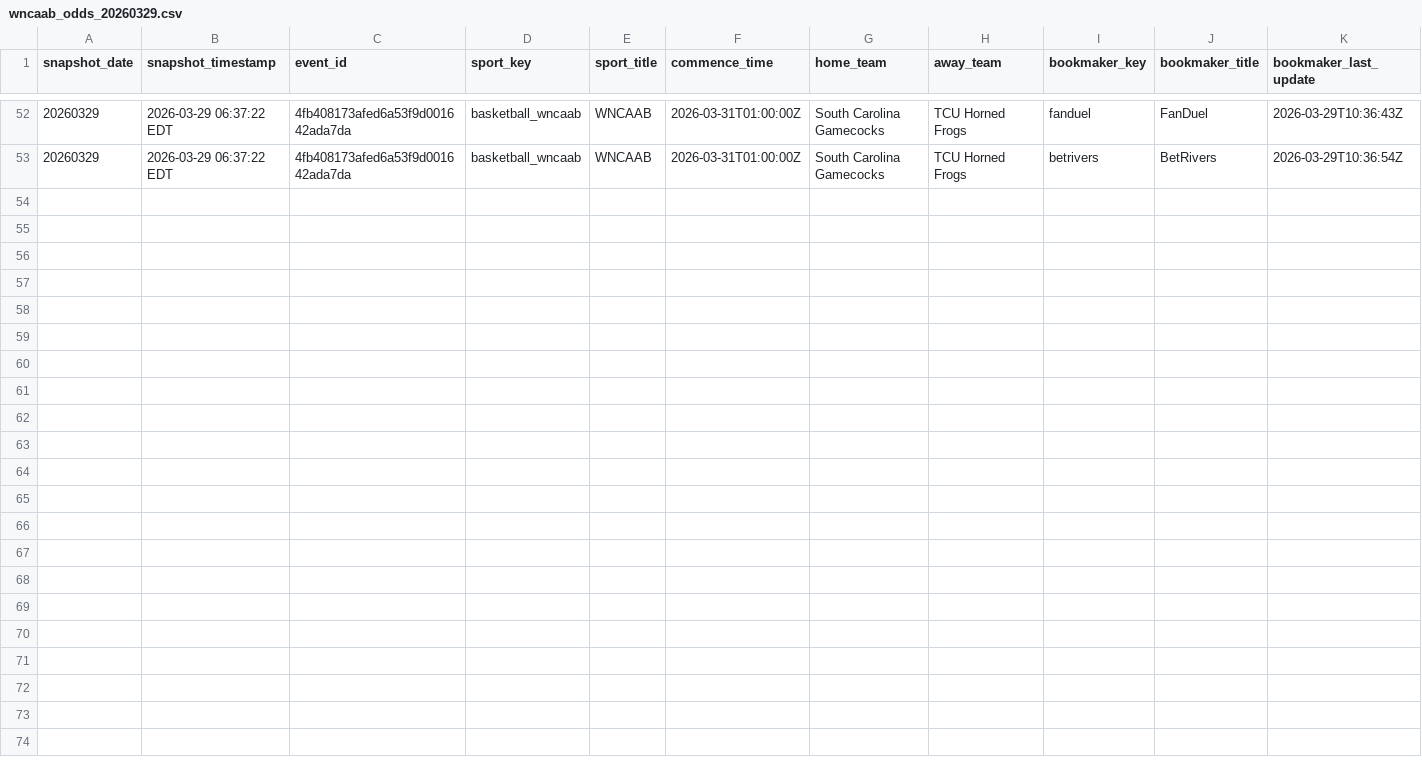
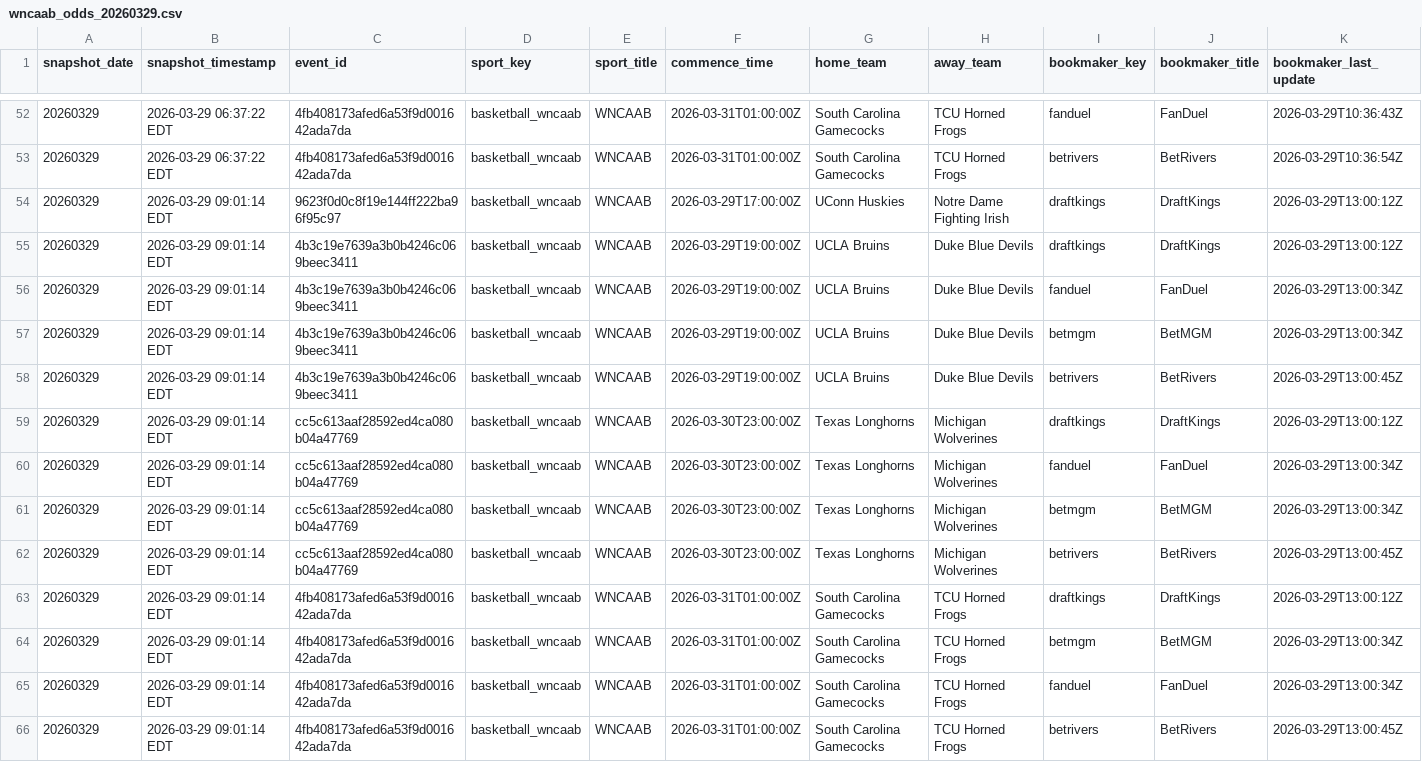
Before and after one commit to r-lars/nicar26-github-actions, a CSV file: data/wncaab_odds_20260329.csv, drawn as a sheet; only a part is shown, gaps mark what is left out; rows hold the shown columns only; the diff names each change by its address in the sheet, - before the commit and + after, or states it on an @@ line.

```diff
--- a/data/wncaab_odds_20260329.csv
+++ b/data/wncaab_odds_20260329.csv
+row 54: 20260329 | 2026-03-29 09:01:14 EDT | 9623f0d0c8f19e144ff222ba96f95c97 | basketball_wncaab | WNCAAB | 2026-03-29T17:00:00Z | UConn Huskies | Notre Dame Fighting Irish | draftkings | DraftKings | 2026-03-29T13:00:12Z
+row 55: 20260329 | 2026-03-29 09:01:14 EDT | 4b3c19e7639a3b0b4246c069beec3411 | basketball_wncaab | WNCAAB | 2026-03-29T19:00:00Z | UCLA Bruins | Duke Blue Devils | draftkings | DraftKings | 2026-03-29T13:00:12Z
+row 56: 20260329 | 2026-03-29 09:01:14 EDT | 4b3c19e7639a3b0b4246c069beec3411 | basketball_wncaab | WNCAAB | 2026-03-29T19:00:00Z | UCLA Bruins | Duke Blue Devils | fanduel | FanDuel | 2026-03-29T13:00:34Z
+row 57: 20260329 | 2026-03-29 09:01:14 EDT | 4b3c19e7639a3b0b4246c069beec3411 | basketball_wncaab | WNCAAB | 2026-03-29T19:00:00Z | UCLA Bruins | Duke Blue Devils | betmgm | BetMGM | 2026-03-29T13:00:34Z
+row 58: 20260329 | 2026-03-29 09:01:14 EDT | 4b3c19e7639a3b0b4246c069beec3411 | basketball_wncaab | WNCAAB | 2026-03-29T19:00:00Z | UCLA Bruins | Duke Blue Devils | betrivers | BetRivers | 2026-03-29T13:00:45Z
+row 59: 20260329 | 2026-03-29 09:01:14 EDT | cc5c613aaf28592ed4ca080b04a47769 | basketball_wncaab | WNCAAB | 2026-03-30T23:00:00Z | Texas Longhorns | Michigan Wolverines | draftkings | DraftKings | 2026-03-29T13:00:12Z
+row 60: 20260329 | 2026-03-29 09:01:14 EDT | cc5c613aaf28592ed4ca080b04a47769 | basketball_wncaab | WNCAAB | 2026-03-30T23:00:00Z | Texas Longhorns | Michigan Wolverines | fanduel | FanDuel | 2026-03-29T13:00:34Z
+row 61: 20260329 | 2026-03-29 09:01:14 EDT | cc5c613aaf28592ed4ca080b04a47769 | basketball_wncaab | WNCAAB | 2026-03-30T23:00:00Z | Texas Longhorns | Michigan Wolverines | betmgm | BetMGM | 2026-03-29T13:00:34Z
+row 62: 20260329 | 2026-03-29 09:01:14 EDT | cc5c613aaf28592ed4ca080b04a47769 | basketball_wncaab | WNCAAB | 2026-03-30T23:00:00Z | Texas Longhorns | Michigan Wolverines | betrivers | BetRivers | 2026-03-29T13:00:45Z
+row 63: 20260329 | 2026-03-29 09:01:14 EDT | 4fb408173afed6a53f9d001642ada7da | basketball_wncaab | WNCAAB | 2026-03-31T01:00:00Z | South Carolina Gamecocks | TCU Horned Frogs | draftkings | DraftKings | 2026-03-29T13:00:12Z
+row 64: 20260329 | 2026-03-29 09:01:14 EDT | 4fb408173afed6a53f9d001642ada7da | basketball_wncaab | WNCAAB | 2026-03-31T01:00:00Z | South Carolina Gamecocks | TCU Horned Frogs | betmgm | BetMGM | 2026-03-29T13:00:34Z
+row 65: 20260329 | 2026-03-29 09:01:14 EDT | 4fb408173afed6a53f9d001642ada7da | basketball_wncaab | WNCAAB | 2026-03-31T01:00:00Z | South Carolina Gamecocks | TCU Horned Frogs | fanduel | FanDuel | 2026-03-29T13:00:34Z
+row 66: 20260329 | 2026-03-29 09:01:14 EDT | 4fb408173afed6a53f9d001642ada7da | basketball_wncaab | WNCAAB | 2026-03-31T01:00:00Z | South Carolina Gamecocks | TCU Horned Frogs | betrivers | BetRivers | 2026-03-29T13:00:45Z
```
Also changed, not shown: 1 other file.
